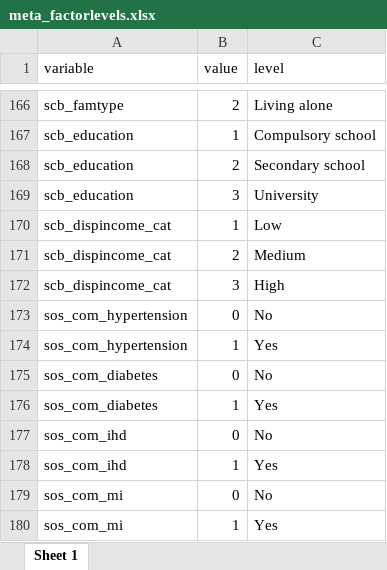
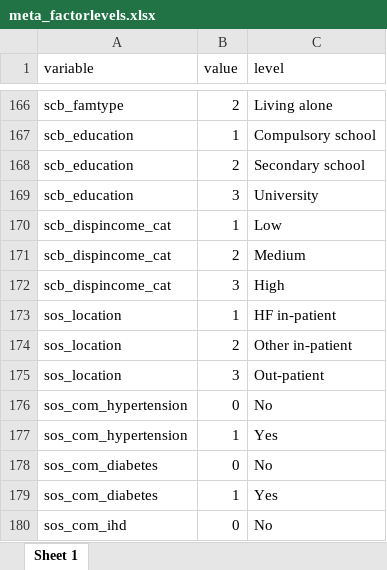
Before and after one commit to KIHeartFailure/shfdb3dm, an Excel workbook: metadata/meta_factorlevels.xlsx, sheet Sheet 1, drawn as a sheet; only a part is shown, gaps mark what is left out; the shorter side is filled out with more unchanged rows; values as stored, in another font and other column widths than the file's, no borders; the diff names each change by its address in the sheet, - before the commit and + after, or states it on an @@ line.

```diff
--- a/metadata/meta_factorlevels.xlsx (sheet Sheet 1)
+++ b/metadata/meta_factorlevels.xlsx (sheet Sheet 1)
+row 173: sos_location | 1 | HF in-patient
+row 174: sos_location | 2 | Other in-patient
+row 175: sos_location | 3 | Out-patient
```
Also changed, not shown: metadata/meta_variables.xlsx, 3 other files.
